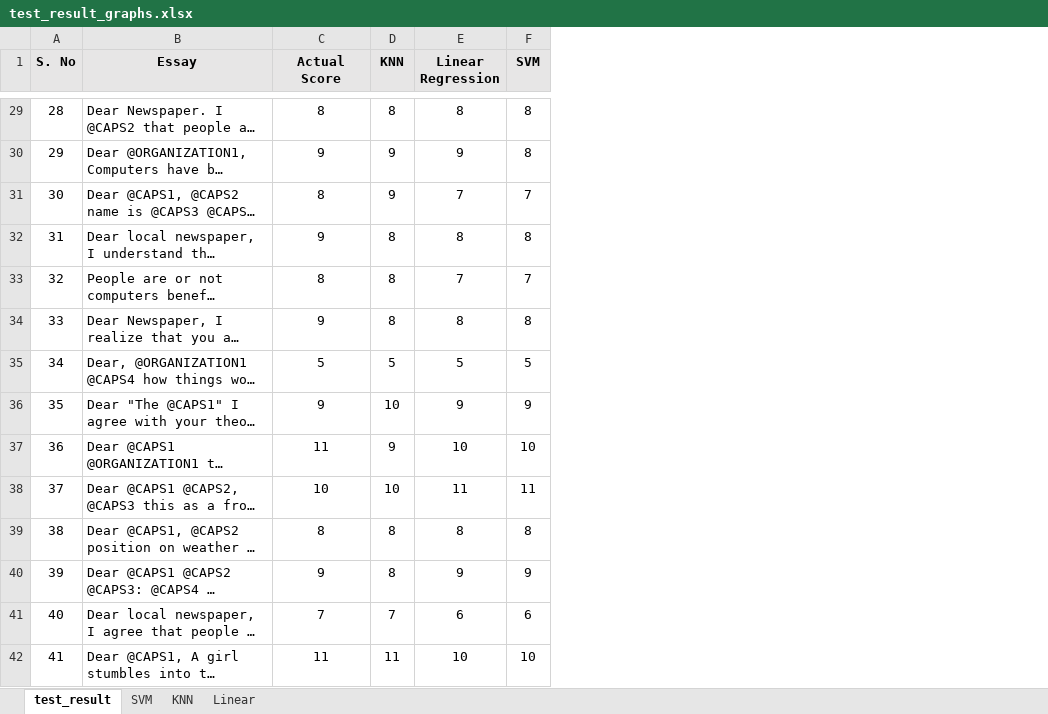
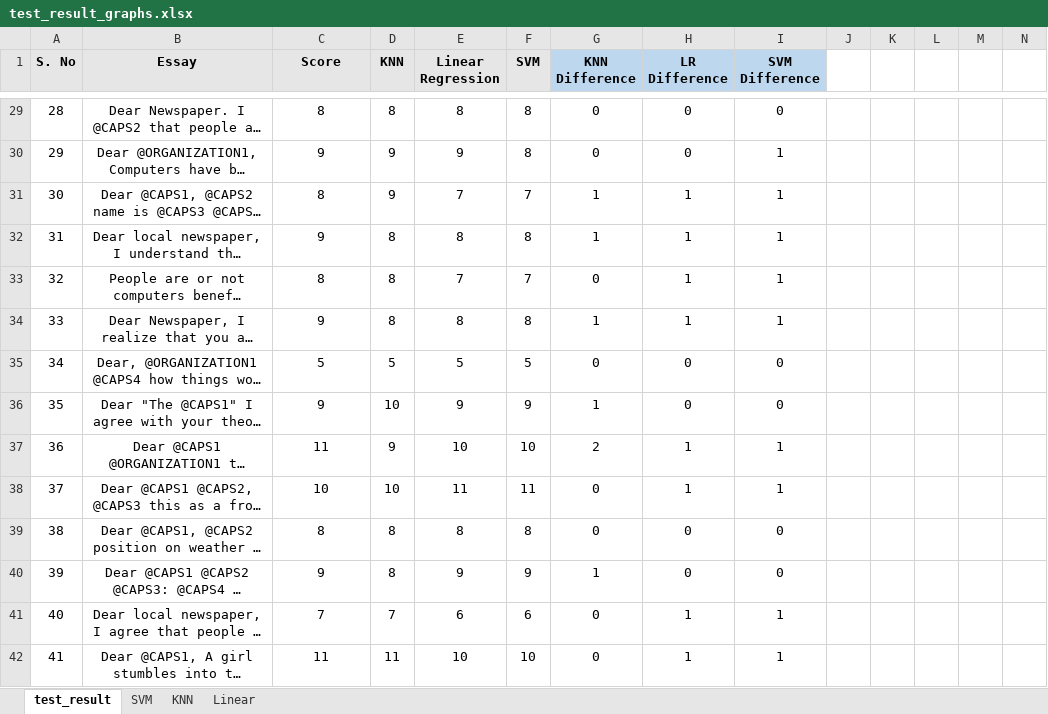
Before and after one commit to ashoka-university/CS309-IR-Monsoon-2017-Off-by-One, an Excel workbook: test_result_graphs.xlsx, sheet test_result, drawn as a sheet; only a part is shown, gaps mark what is left out; long unchanged cells end in …; values as stored, in another font and other column widths than the file's, no borders; charts and pictures not drawn; the diff covers the shown part only; the diff names each change by its address in the sheet, - before the commit and + after, or states it on an @@ line.

```diff
--- a/test_result_graphs.xlsx (sheet test_result)
+++ b/test_result_graphs.xlsx (sheet test_result)
+column G (KNN Difference), rows 29-42: 0 | 0 | 1 | 1 | 0 | 1 | 0 | 1 | 2 | 0 | 0 | 1 | 0 | 0
+column H (LR Difference), rows 29-42: 0 | 0 | 1 | 1 | 1 | 1 | 0 | 0 | 1 | 1 | 0 | 0 | 1 | 1
+column I (SVM Difference), rows 29-42: 0 | 1 | 1 | 1 | 1 | 1 | 0 | 0 | 1 | 1 | 0 | 0 | 1 | 1
+column J, empty
+column K, empty
+column L, empty
+column M, empty
+column N, empty
-C1: Actual Score
+C1: Score
-B29:B42 alignment: left
+B29:B42 alignment: center
```
Also changed, not shown: cell formats elsewhere in this sheet, sheet KNN, sheet SVM, formulas that keep their value, charts or pictures, data_train_graphs.xlsx, 7 other files.
